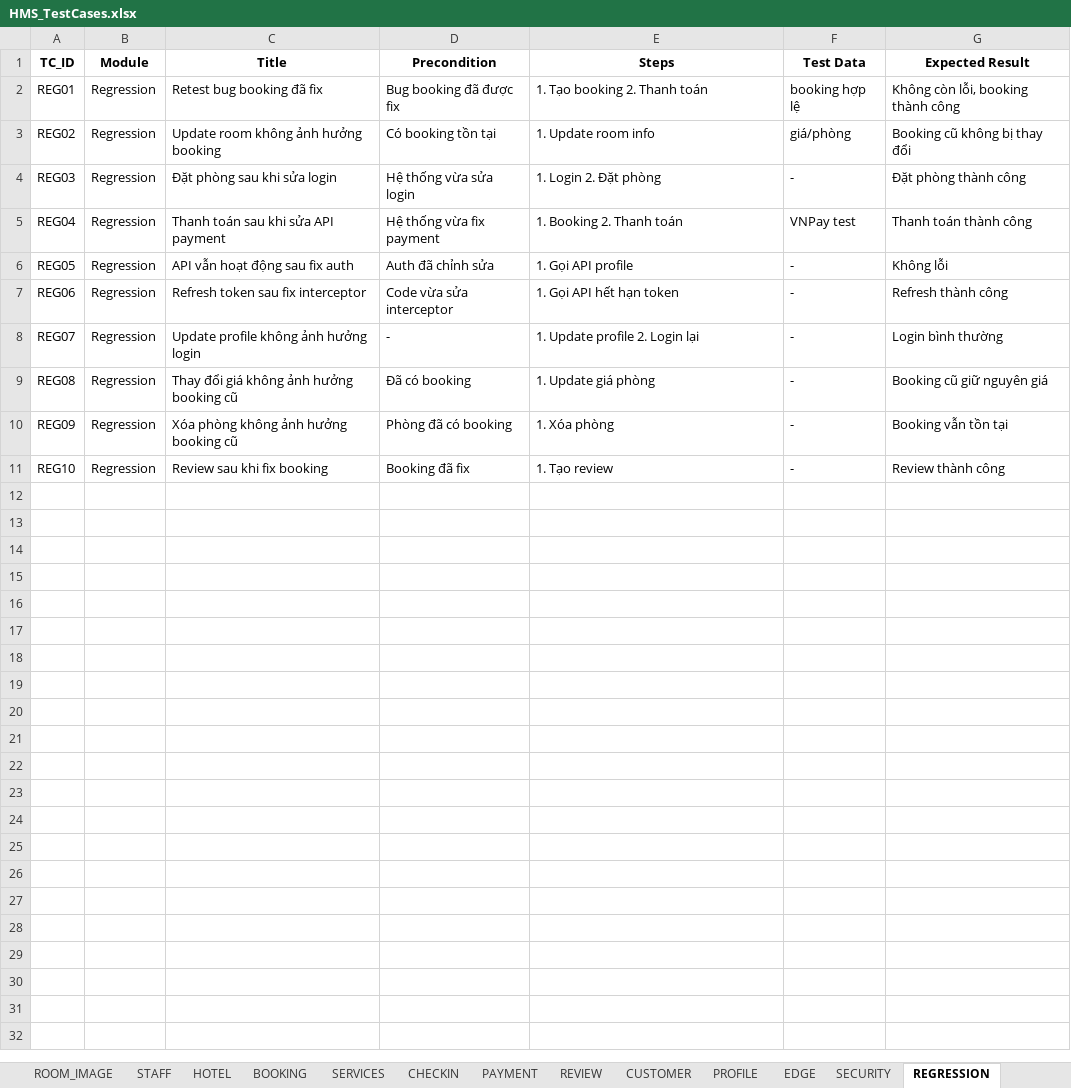
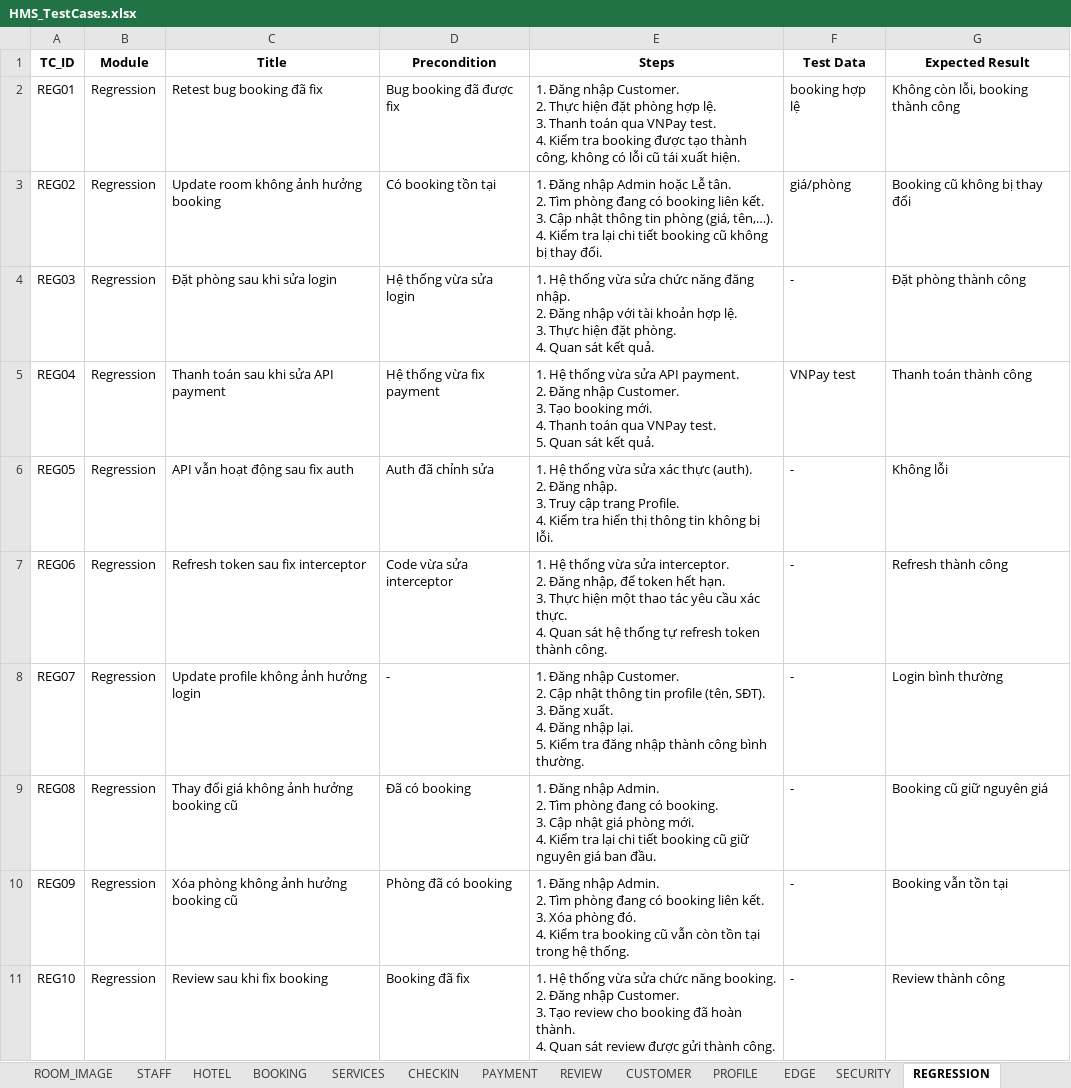
Before and after one commit to trAnhDuy204/KTPM-252, an Excel workbook: docs/HMS_TestCases.xlsx, sheet REGRESSION, drawn as a sheet; values as stored, in another font and other column widths than the file's, no borders; ↵ is a line break in a cell; the diff names each change by its address in the sheet, - before the commit and + after, or states it on an @@ line.

Commit message:
test case

```diff
--- a/docs/HMS_TestCases.xlsx (sheet REGRESSION)
+++ b/docs/HMS_TestCases.xlsx (sheet REGRESSION)
-E2 (Steps): 1. Tạo booking 2. Thanh toán
+E2 (Steps): 1. Đăng nhập Customer. ↵ 2. Thực hiện đặt phòng hợp lệ. ↵ 3. Thanh toán qua VNPay test. ↵ 4. Kiểm tra booking được tạo thành công, không có lỗi cũ tái xuất hiện.
-E3 (Steps): 1. Update room info
+E3 (Steps): 1. Đăng nhập Admin hoặc Lễ tân. ↵ 2. Tìm phòng đang có booking liên kết. ↵ 3. Cập nhật thông tin phòng (giá, tên,…). ↵ 4. Kiểm tra lại chi tiết booking cũ không bị thay đổi.
-E4 (Steps): 1. Login 2. Đặt phòng
+E4 (Steps): 1. Hệ thống vừa sửa chức năng đăng nhập. ↵ 2. Đăng nhập với tài khoản hợp lệ. ↵ 3. Thực hiện đặt phòng. ↵ 4. Quan sát kết quả.
-E5 (Steps): 1. Booking 2. Thanh toán
+E5 (Steps): 1. Hệ thống vừa sửa API payment. ↵ 2. Đăng nhập Customer. ↵ 3. Tạo booking mới. ↵ 4. Thanh toán qua VNPay test. ↵ 5. Quan sát kết quả.
-E6 (Steps): 1. Gọi API profile
+E6 (Steps): 1. Hệ thống vừa sửa xác thực (auth). ↵ 2. Đăng nhập. ↵ 3. Truy cập trang Profile. ↵ 4. Kiểm tra hiển thị thông tin không bị lỗi.
-E7 (Steps): 1. Gọi API hết hạn token
+E7 (Steps): 1. Hệ thống vừa sửa interceptor. ↵ 2. Đăng nhập, để token hết hạn. ↵ 3. Thực hiện một thao tác yêu cầu xác thực. ↵ 4. Quan sát hệ thống tự refresh token thành công.
-E8 (Steps): 1. Update profile 2. Login lại
+E8 (Steps): 1. Đăng nhập Customer. ↵ 2. Cập nhật thông tin profile (tên, SĐT). ↵ 3. Đăng xuất. ↵ 4. Đăng nhập lại. ↵ 5. Kiểm tra đăng nhập thành công bình thường.
-E9 (Steps): 1. Update giá phòng
+E9 (Steps): 1. Đăng nhập Admin. ↵ 2. Tìm phòng đang có booking. ↵ 3. Cập nhật giá phòng mới. ↵ 4. Kiểm tra lại chi tiết booking cũ giữ nguyên giá ban đầu.
-E10 (Steps): 1. Xóa phòng
+E10 (Steps): 1. Đăng nhập Admin. ↵ 2. Tìm phòng đang có booking liên kết. ↵ 3. Xóa phòng đó. ↵ 4. Kiểm tra booking cũ vẫn còn tồn tại trong hệ thống.
-E11 (Steps): 1. Tạo review
+E11 (Steps): 1. Hệ thống vừa sửa chức năng booking. ↵ 2. Đăng nhập Customer. ↵ 3. Tạo review cho booking đã hoàn thành. ↵ 4. Quan sát review được gửi thành công.
```
Also changed, not shown: sheet BOOKING, sheet ROOM, sheet ROOM_IMAGE, sheet PROFILE, sheet CHECKIN, sheet REVIEW, 8 more sheets.
